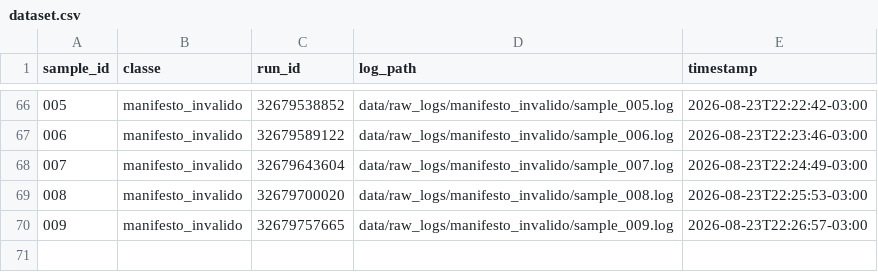
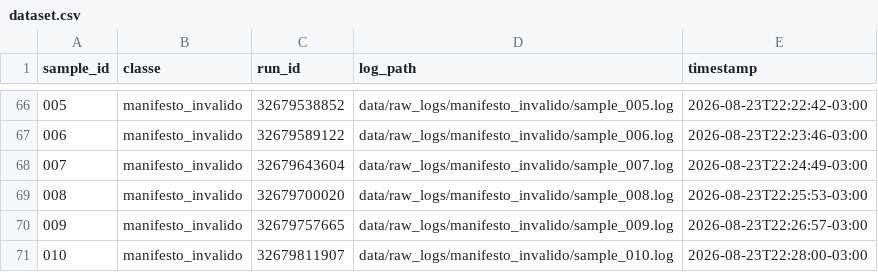
Before and after one commit to GeovaniRdS/auto-triagem, a CSV file: data/dataset.csv, drawn as a sheet; only a part is shown, gaps mark what is left out; the diff names each change by its address in the sheet, - before the commit and + after, or states it on an @@ line.

Commit message:
revert: fault-injection manifest failure amostra 010

```diff
--- a/data/dataset.csv
+++ b/data/dataset.csv
+row 71: 010 | manifesto_invalido | 32679811907 | data/raw_logs/manifesto_invalido/sample_010.log | 2026-08-23T22:28:00-03:00
```
Also changed, not shown: 2 other files.
